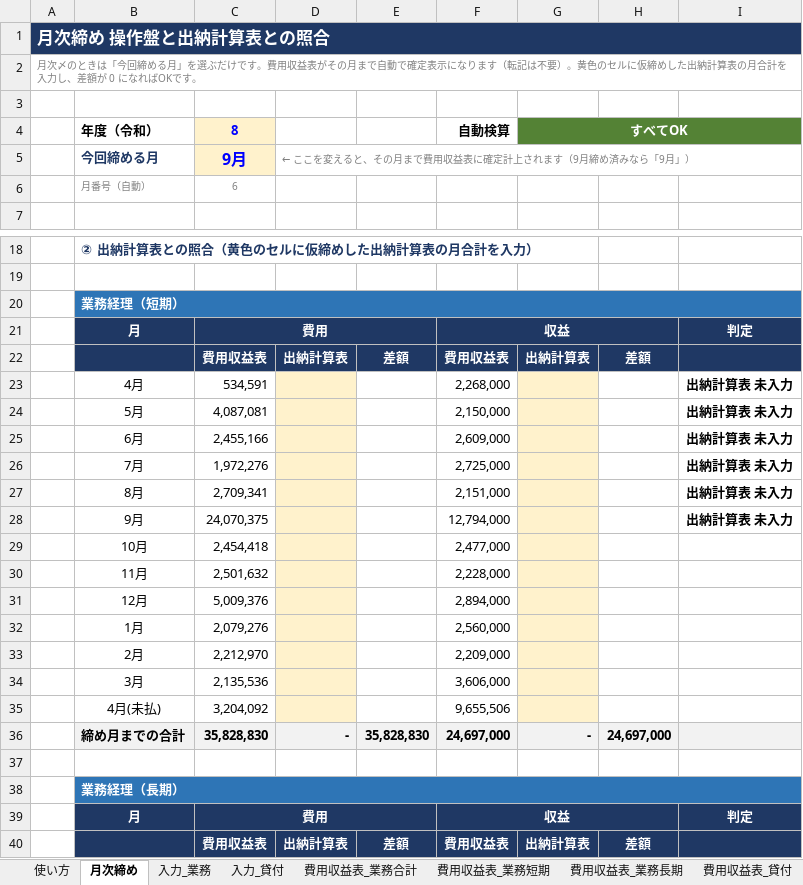
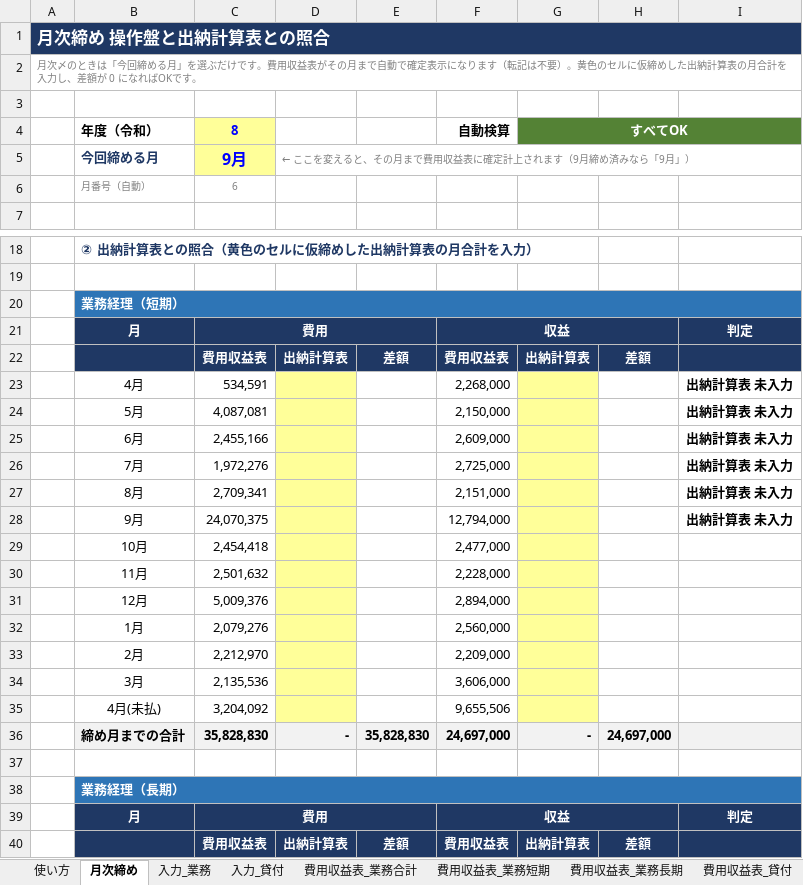
Before and after one commit to iidodo-com/iidodo, an Excel workbook: 費用収益表_統合版/R8_費用収益表_統合版.xlsx, sheet 月次締め, drawn as a sheet; only a part is shown, gaps mark what is left out; values as stored, in another font and other column widths than the file's, no borders; conditional formats not drawn; the diff covers the shown part only; the diff names each change by its address in the sheet, - before the commit and + after, or states it on an @@ line.

```diff
--- a/費用収益表_統合版/R8_費用収益表_統合版.xlsx (sheet 月次締め)
+++ b/費用収益表_統合版/R8_費用収益表_統合版.xlsx (sheet 月次締め)
-C4:C5 fill: #FFF2CC
+C4:C5 fill: #FFFF99
-D23:D35 fill: #FFF2CC
+D23:D35 fill: #FFFF99
-G23:G35 fill: #FFF2CC
+G23:G35 fill: #FFFF99
```
Also changed, not shown: cell formats elsewhere in this sheet, sheet 入力_業務, sheet 入力_貸付, sheet 科目表, sheet 費用収益表_業務合計, sheet 使い方, sheet 費用収益表_貸付, 3 more sheets, 6 other files.
